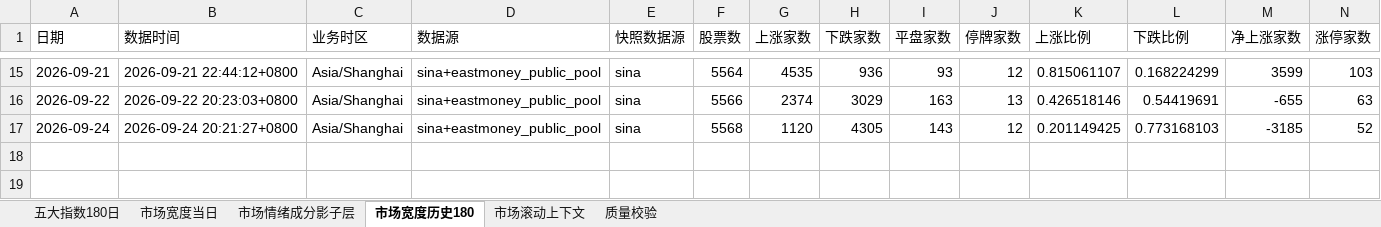
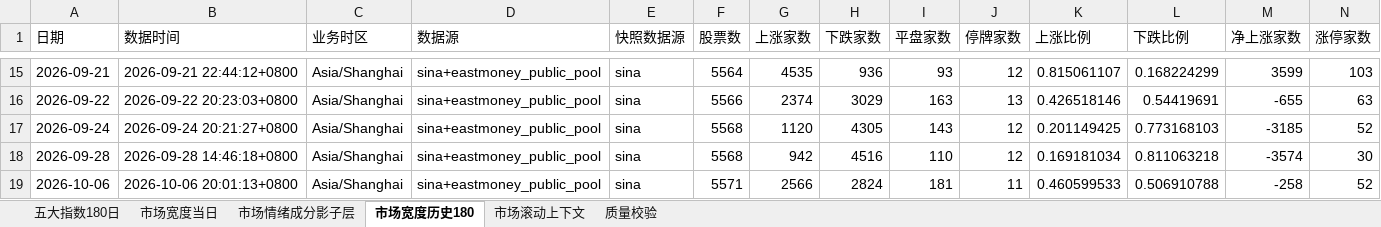
Before and after one commit to CyberAI2026/-akshare-mobile, an Excel workbook: v5_data/latest/market_review.xlsx, sheet 市场宽度历史180, drawn as a sheet; only a part is shown, gaps mark what is left out; values as stored, in another font and other column widths than the file's, no borders; rows hold the shown columns only; the diff names each change by its address in the sheet, - before the commit and + after, or states it on an @@ line.

```diff
--- a/v5_data/latest/market_review.xlsx (sheet 市场宽度历史180)
+++ b/v5_data/latest/market_review.xlsx (sheet 市场宽度历史180)
+row 18: 2026-09-28 | 2026-09-28 14:46:18+0800 | Asia/Shanghai | sina+eastmoney_public_pool | sina | 5568 | 942 | 4516 | 110 | 12 | 0.169181034 | 0.811063218 | -3574 | 30
+row 19: 2026-10-06 | 2026-10-06 20:01:13+0800 | Asia/Shanghai | sina+eastmoney_public_pool | sina | 5571 | 2566 | 2824 | 181 | 11 | 0.460599533 | 0.506910788 | -258 | 52
```
Also changed, not shown: sheet 市场情绪成分影子层, sheet 五大指数180日, sheet 市场滚动上下文, sheet 市场宽度当日, sheet 质量校验, v5_data/latest/sector_fund_flow.xlsx, 4 other files.
